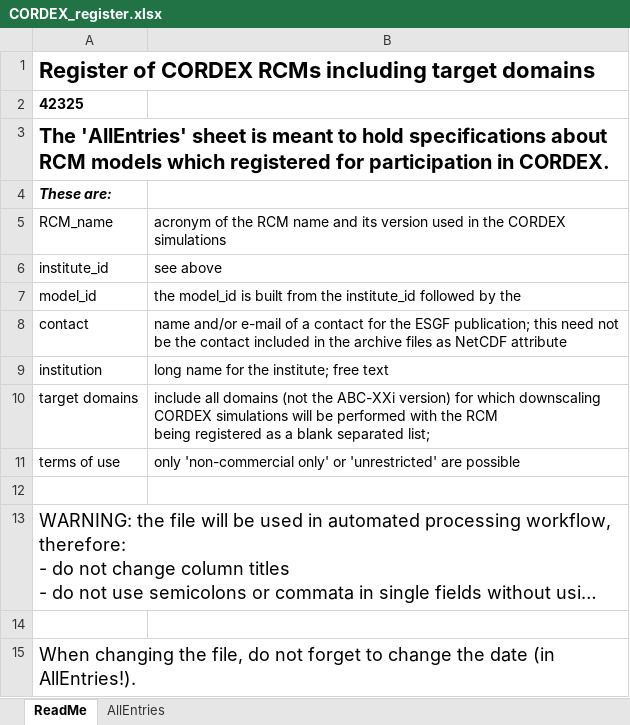
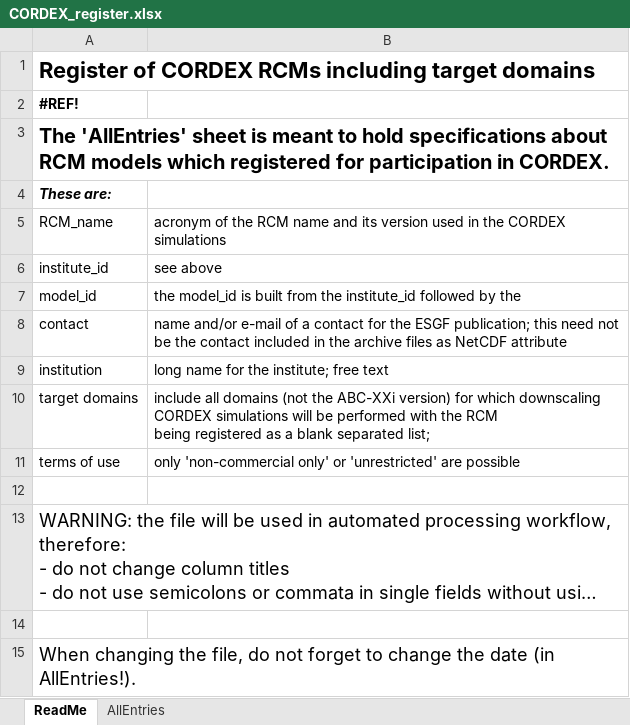
Before and after one commit to IS-ENES-Data/cordex, an Excel workbook: CORDEX_register.xlsx, sheet ReadMe, drawn as a sheet; long unchanged cells end in …; values as stored, in another font and other column widths than the file's, no borders; the diff names each change by its address in the sheet, - before the commit and + after, or states it on an @@ line.

```diff
--- a/CORDEX_register.xlsx (sheet ReadMe)
+++ b/CORDEX_register.xlsx (sheet ReadMe)
-A2: 42325
+A2: #REF!
```
Also changed, not shown: sheet AllEntries, formulas that keep their value, 1 other file.
